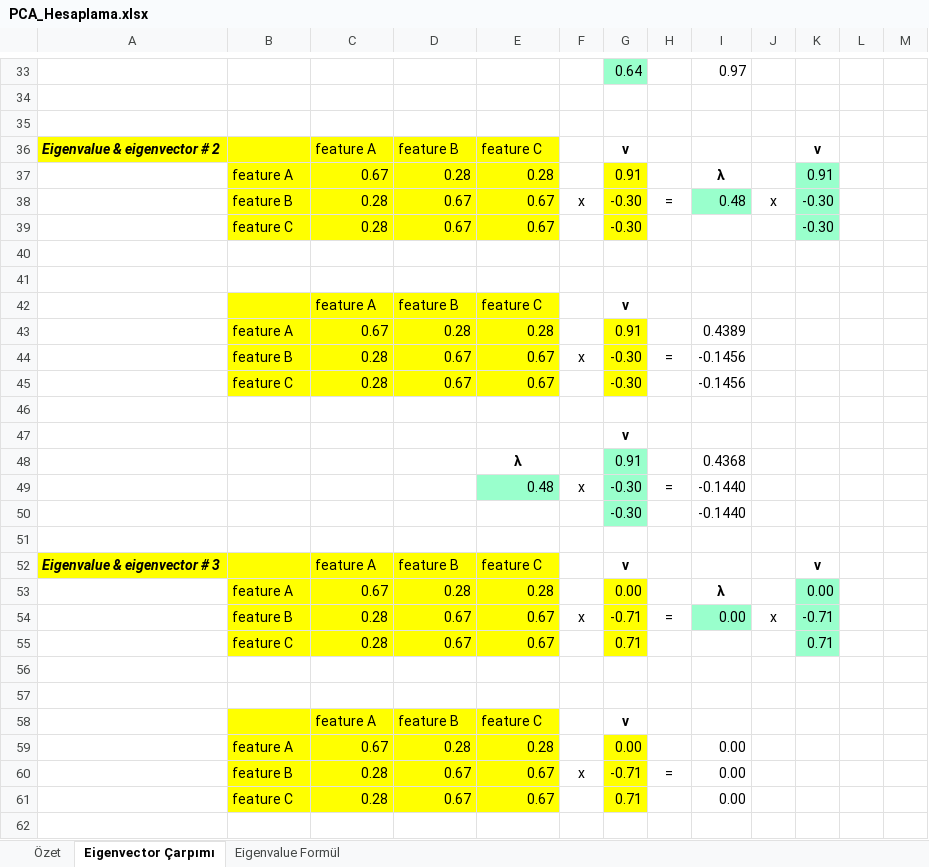
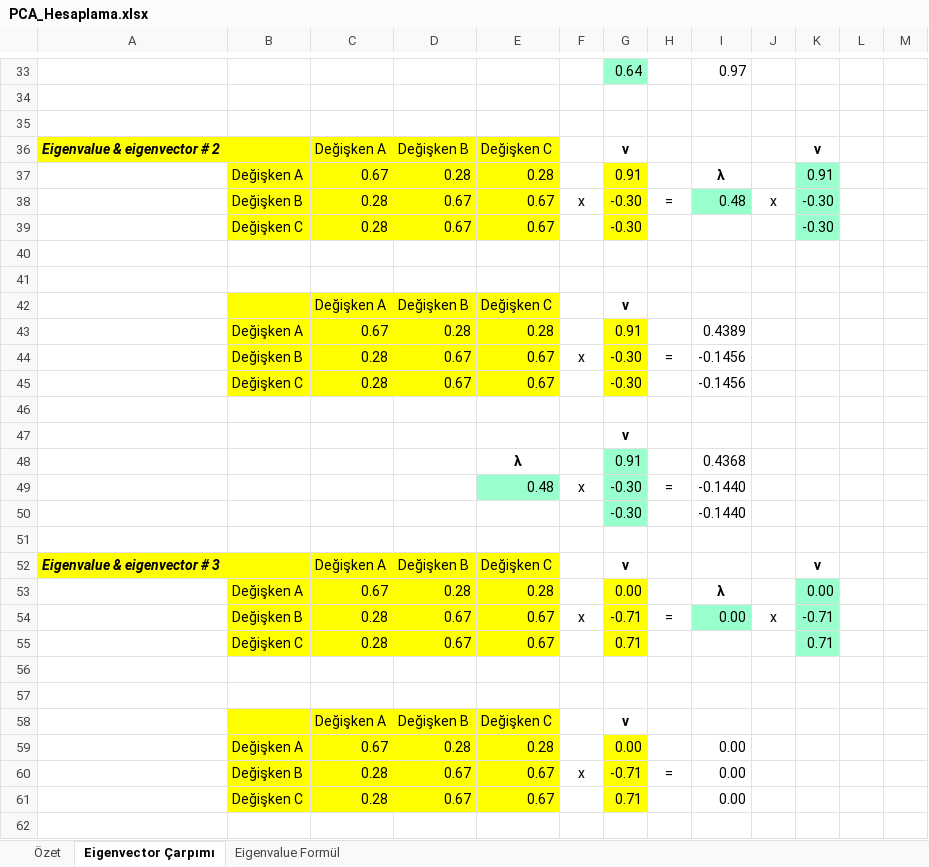
Before and after one commit to Batuhan-Sari/PCA-Temel_Bilesenler_Analizi, an Excel workbook: PCA_Hesaplama.xlsx, sheet Eigenvector Çarpımı, drawn as a sheet; only a part is shown, gaps mark what is left out; values as stored, in another font and other column widths than the file's, no borders; removed rows and columns are numbered as before the commit, all else as after; the diff covers the shown part only; the diff names each change by its address in the sheet, - before the commit and + after, or states it on an @@ line.

Commit message:
Add files via upload

```diff
--- a/PCA_Hesaplama.xlsx (sheet Eigenvector Çarpımı)
+++ b/PCA_Hesaplama.xlsx (sheet Eigenvector Çarpımı)
-C36: feature A
+C36: Değişken A
-D36: feature B
+D36: Değişken B
-E36: feature C
+E36: Değişken C
-B37: feature A
+B37: Değişken A
-B38: feature B
+B38: Değişken B
-B39: feature C
+B39: Değişken C
-row 42:  |  | feature A | feature B | feature C |  | v
+row 42:  |  | Değişken A | Değişken B | Değişken C |  | v
-B43: feature A
+B43: Değişken A
-B44: feature B
+B44: Değişken B
-B45: feature C
+B45: Değişken C
-C52: feature A
+C52: Değişken A
-D52: feature B
+D52: Değişken B
-E52: feature C
+E52: Değişken C
-B53: feature A
+B53: Değişken A
-B54: feature B
+B54: Değişken B
-B55: feature C
+B55: Değişken C
-row 58:  |  | feature A | feature B | feature C |  | v
+row 58:  |  | Değişken A | Değişken B | Değişken C |  | v
-B59: feature A
+B59: Değişken A
-B60: feature B
+B60: Değişken B
-B61: feature C
+B61: Değişken C
```
Also changed, not shown: 1 added row, 1 removed row and 9 edited cells elsewhere in this sheet, charts or pictures.
